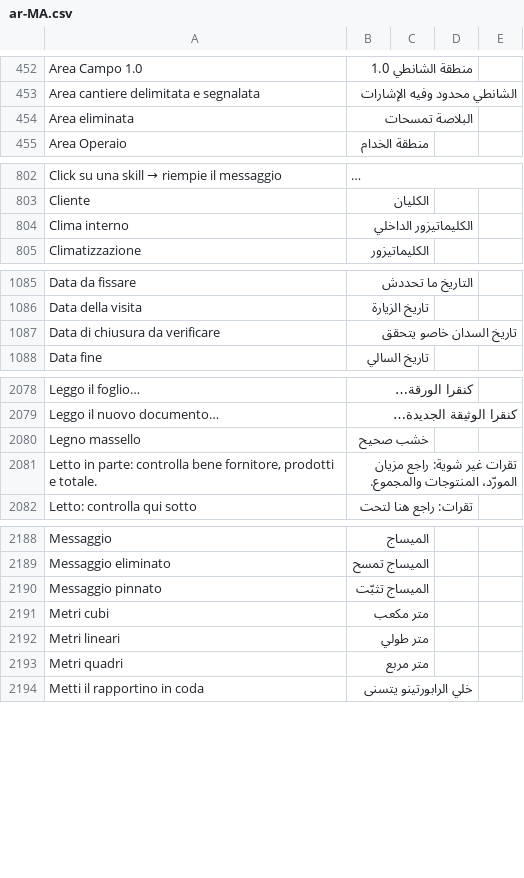
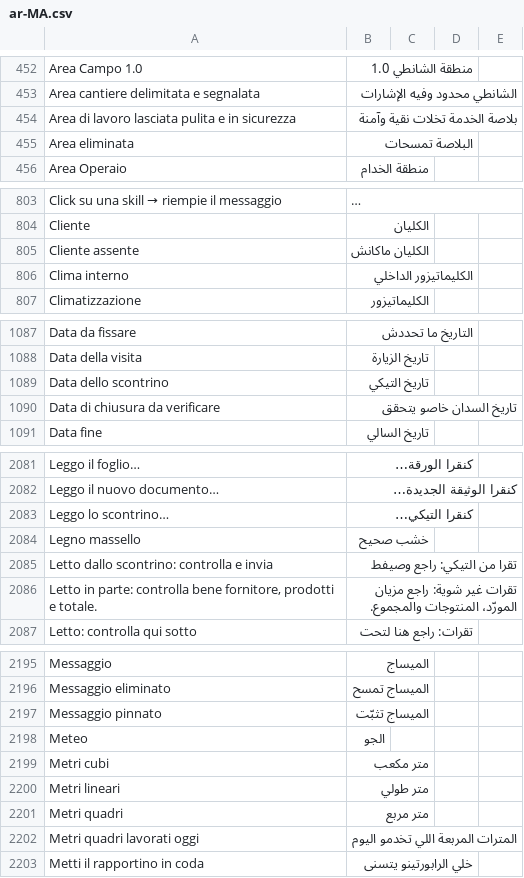
Before and after one commit to Ediliziaio/edilizia-in-cloud, a CSV file: docs/lingua/revisione/ar-MA.csv, drawn as a sheet; only a part is shown, gaps mark what is left out; long unchanged cells end in …; the diff covers the shown part only.

```diff
--- a/docs/lingua/revisione/ar-MA.csv
+++ b/docs/lingua/revisione/ar-MA.csv
@@ -453,2 +453,3 @@
 "Area cantiere delimitata e segnalata";"الشانطي محدود وفيه الإشارات";"";"";""
+"Area di lavoro lasciata pulita e in sicurezza";"بلاصة الخدمة تخلات نقية وآمنة";"";"";""
 "Area eliminata";"البلاصة تمسحات";"";"";""
@@ -803,2 +804,3 @@
 "Cliente";"الكليان";"";"";""
+"Cliente assente";"الكليان ماكانش";"";"";""
 "Clima interno";"الكليماتيزور الداخلي";"";"";""
@@ -1086,2 +1088,3 @@
 "Data della visita";"تاريخ الزيارة";"";"";""
+"Data dello scontrino";"تاريخ التيكي";"";"";""
 "Data di chiusura da verificare";"تاريخ السدان خاصو يتحقق";"";"";""
@@ -2079,3 +2082,5 @@
 "Leggo il nuovo documento…";"كنقرا الوثيقة الجديدة…";"";"";""
+"Leggo lo scontrino…";"كنقرا التيكي…";"";"";""
 "Legno massello";"خشب صحيح";"";"";""
+"Letto dallo scontrino: controlla e invia";"تقرا من التيكي: راجع وصيفط";"";"";""
 "Letto in parte: controlla bene fornitore, prodotti e totale.";"تقرات غير شوية: راجع مزيان المورّد، المنتوجات والمجموع.";"";"";""
@@ -2190,2 +2197,3 @@
 "Messaggio pinnato";"الميساج تثبّت";"";"";""
+"Meteo";"الجو";"";"";""
 "Metri cubi";"متر مكعب";"";"";""
@@ -2193,2 +2201,3 @@
 "Metri quadri";"متر مربع";"";"";""
+"Metri quadri lavorati oggi";"المترات المربعة اللي تخدمو اليوم";"";"";""
 "Metti il rapportino in coda";"خلي الرابورتينو يتسنى";"";"";""
```
Also changed, not shown: 4 added rows elsewhere in this file, docs/lingua/revisione/ar-EG.csv, docs/lingua/revisione/de.csv, 25 other files.
